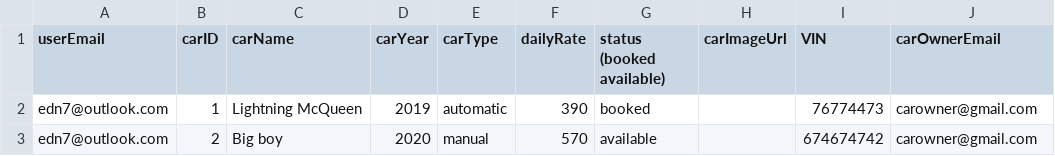
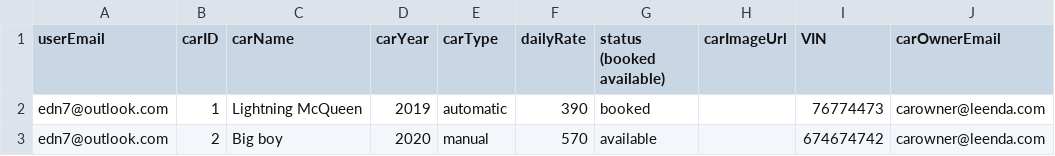
Before and after one commit to adolfzcoder/leenda, a CSV file: src/storage/cars.csv, drawn as a sheet.

```diff
--- a/src/storage/cars.csv
+++ b/src/storage/cars.csv
@@ -1,3 +1,3 @@
 userEmail,carID,carName,carYear,carType,dailyRate,status (booked available),carImageUrl,VIN, carOwnerEmail
-edn7@outlook.com, 1, Lightning McQueen,2019, automatic, 390, booked, , 76774473,carowner@gmail.com
-edn7@outlook.com, 2, Big boy, 2020, manual, 570, available, , 674674742,carowner@gmail.com
+edn7@outlook.com, 1, Lightning McQueen,2019, automatic, 390, booked, , 76774473,carowner@leenda.com
+edn7@outlook.com, 2, Big boy, 2020, manual, 570, available, , 674674742,carowner@leenda.com
```
Also changed, not shown: out/production/leenda/storage/userDetails.csv, out/production/leenda/userDetails.csv, 6 other files.
